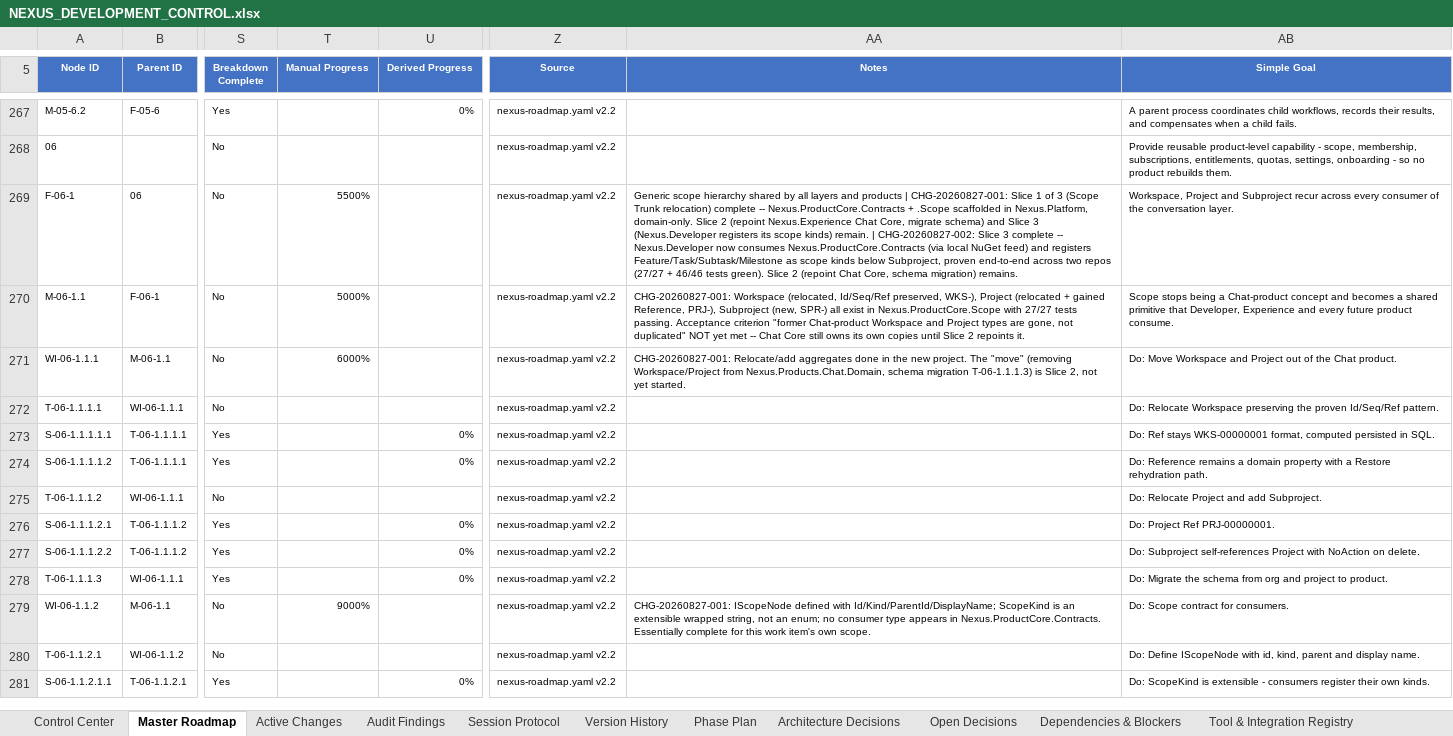
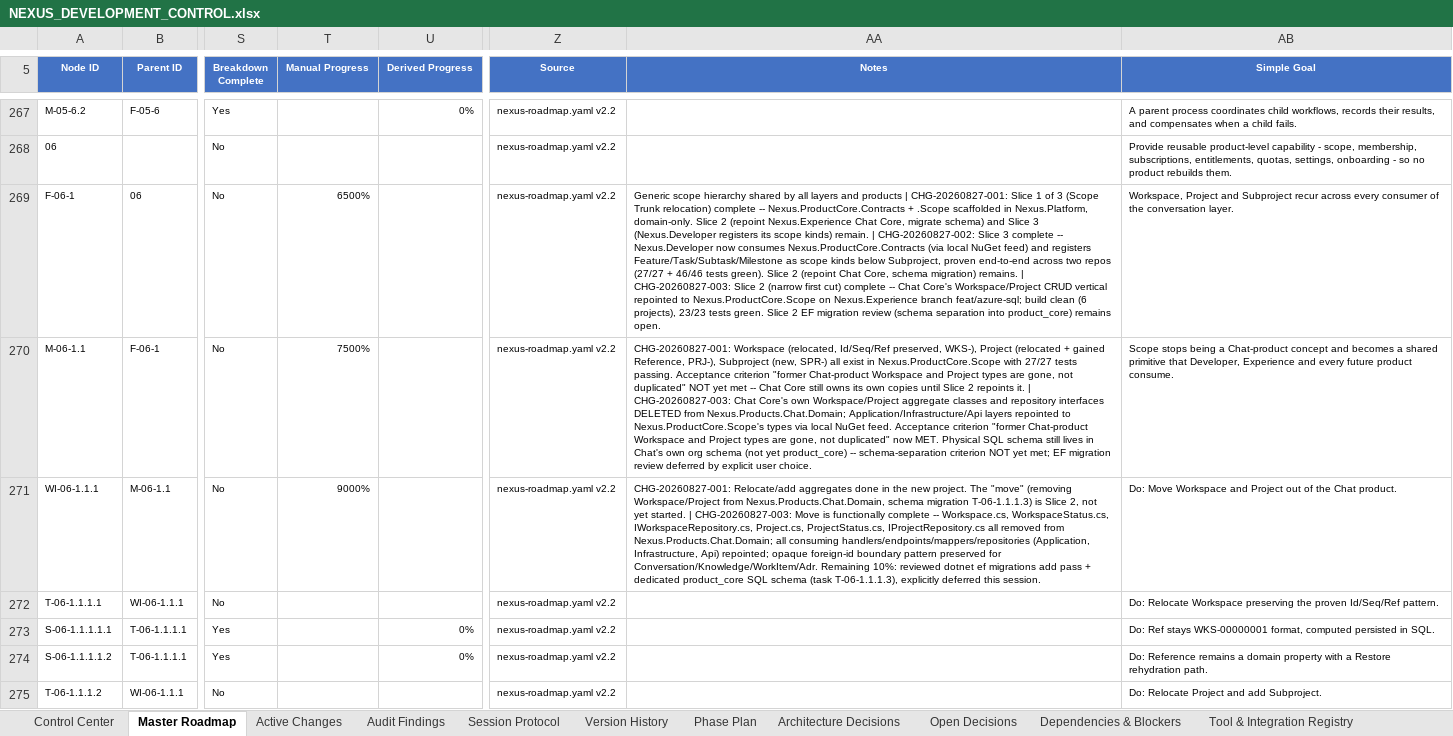
Before and after one commit to prtcare/Nexus.Developer, an Excel workbook: NEXUS_DEVELOPMENT_CONTROL.xlsx, sheet Master Roadmap, drawn as a sheet; only a part is shown, gaps mark what is left out; the shorter side is filled out with more unchanged rows; values as stored, in another font and other column widths than the file's, no borders; conditional formats and table styles not drawn; the diff names each change by its address in the sheet, - before the commit and + after, or states it on an @@ line.

Commit message:
CHG-20260827-003: record M-06-1.1 Slice 2 (narrow) evidence in workbook (v2.0)
- Active Changes: CHG-20260827-003 (M-06-1.1 Slice 2, Completed/CLEAR)
- Master Roadmap: F-06-1 55->65%, M-06-1.1 50->75%, WI-06-1.1.1 60->90%
- Version History: appended v3.0/v3.0/v4.0 rows for M-06-1.1, WI-06-1.1.1, F-06-1
- Control Center: bumped to v2.0
- Zero-dup / zero-orphan verification passed

```diff
--- a/NEXUS_DEVELOPMENT_CONTROL.xlsx (sheet Master Roadmap)
+++ b/NEXUS_DEVELOPMENT_CONTROL.xlsx (sheet Master Roadmap)
-T269 (Manual Progress): 5500%
+T269 (Manual Progress): 6500%
-AA269 (Notes): …migration) remains.
+AA269 (Notes): …migration) remains. | CHG-20260827-003: Slice 2 (narrow first cut) complete -- Chat Core's Workspace/Project CRUD vertical repointed to Nexus.ProductCore.Scope on Nexus.Experience branch feat/azure-sql; build clean (6 projects), 23/23 tests green. Slice 2 EF migration review (schema separation into product_core) remains open.
-T270 (Manual Progress): 5000%
+T270 (Manual Progress): 7500%
-AA270 (Notes): …repoints it.
+AA270 (Notes): …repoints it. | CHG-20260827-003: Chat Core's own Workspace/Project aggregate classes and repository interfaces DELETED from Nexus.Products.Chat.Domain; Application/Infrastructure/Api layers repointed to Nexus.ProductCore.Scope's types via local NuGet feed. Acceptance criterion "former Chat-product Workspace and Project types are gone, not duplicated" now MET. Physical SQL schema still lives in Chat's own org schema (not yet product_core) -- schema-separation criterion NOT yet met; EF migration review deferred by explicit user choice.
-T271 (Manual Progress): 6000%
+T271 (Manual Progress): 9000%
-AA271 (Notes): …yet started.
+AA271 (Notes): …yet started. | CHG-20260827-003: Move is functionally complete -- Workspace.cs, WorkspaceStatus.cs, IWorkspaceRepository.cs, Project.cs, ProjectStatus.cs, IProjectRepository.cs all removed from Nexus.Products.Chat.Domain; all consuming handlers/endpoints/mappers/repositories (Application, Infrastructure, Api) repointed; opaque foreign-id boundary pattern preserved for Conversation/Knowledge/WorkItem/Adr. Remaining 10%: reviewed dotnet ef migrations add pass + dedicated product_core SQL schema (task T-06-1.1.1.3), explicitly deferred this session.
```
Also changed, not shown: sheet Version History, sheet Active Changes, sheet Control Center.
